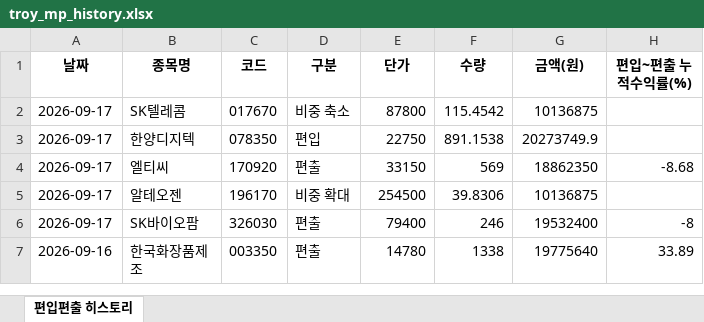
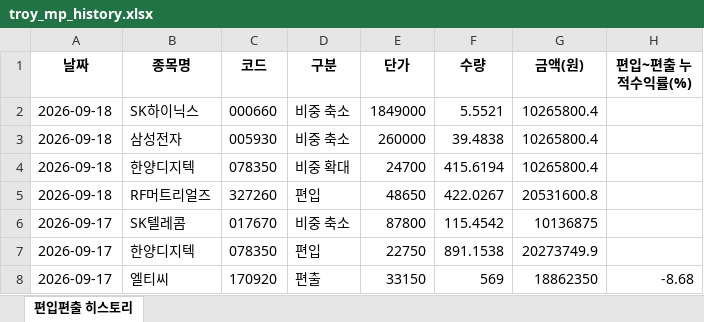
Before and after one commit to joonhakkim/liquidity-dashboard, an Excel workbook: docs/downloads/troy_mp_history.xlsx, sheet 편입편출 히스토리, drawn as a sheet; only a part is shown; the shorter side is filled out with more unchanged rows; values as stored, in another font and other column widths than the file's, no borders; the diff names each change by its address in the sheet, - before the commit and + after, or states it on an @@ line.

```diff
--- a/docs/downloads/troy_mp_history.xlsx (sheet 편입편출 히스토리)
+++ b/docs/downloads/troy_mp_history.xlsx (sheet 편입편출 히스토리)
+row 2: 2026-09-18 | SK하이닉스 | 000660 | 비중 축소 | 1849000 | 5.5521 | 10265800.4
+row 3: 2026-09-18 | 삼성전자 | 005930 | 비중 축소 | 260000 | 39.4838 | 10265800.4
+row 4: 2026-09-18 | 한양디지텍 | 078350 | 비중 확대 | 24700 | 415.6194 | 10265800.4
+row 5: 2026-09-18 | RF머트리얼즈 | 327260 | 편입 | 48650 | 422.0267 | 20531600.8
```
Also changed, not shown: docs/downloads/mingu_mp_history.xlsx, docs/downloads/momentum_mp_history.xlsx, 14 other files.
